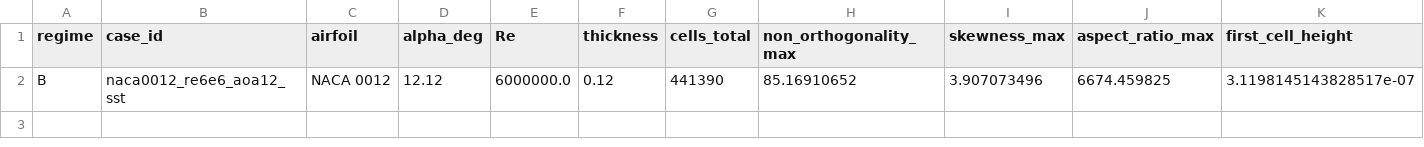
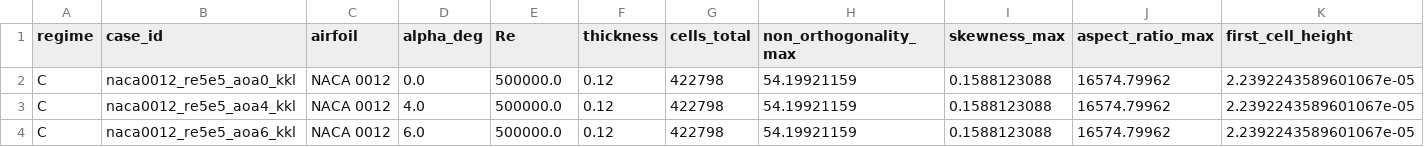
Before and after one commit to saifrehman945/CamberLab, a CSV file: validation/mesh_quality.csv, drawn as a sheet; only a part is shown; removed rows and columns are numbered as before the commit, all else as after; rows hold the shown columns only; the diff names each change by its address in the sheet, - before the commit and + after, or states it on an @@ line.

```diff
--- a/validation/mesh_quality.csv
+++ b/validation/mesh_quality.csv
-row 2: B | naca0012_re6e6_aoa12_sst | NACA 0012 | 12.12 | 6000000.0 | 0.12 | 441390 | 85.16910652 | 3.907073496 | 6674.459825 | 3.1198145143828517e-07
+row 2: C | naca0012_re5e5_aoa0_kkl | NACA 0012 | 0.0 | 500000.0 | 0.12 | 422798 | 54.19921159 | 0.1588123088 | 16574.79962 | 2.2392243589601067e-05
+row 3: C | naca0012_re5e5_aoa4_kkl | NACA 0012 | 4.0 | 500000.0 | 0.12 | 422798 | 54.19921159 | 0.1588123088 | 16574.79962 | 2.2392243589601067e-05
+row 4: C | naca0012_re5e5_aoa6_kkl | NACA 0012 | 6.0 | 500000.0 | 0.12 | 422798 | 54.19921159 | 0.1588123088 | 16574.79962 | 2.2392243589601067e-05
```
Also changed, not shown: validation/validation_summary.csv, 18 other files.
